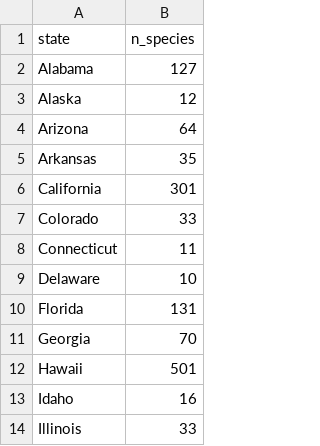
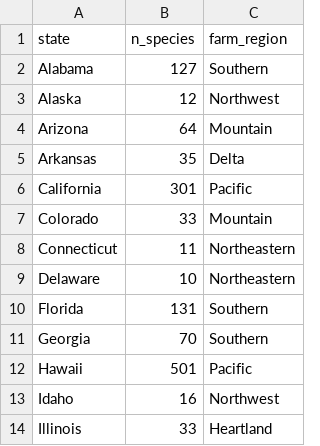
Before and after one commit to puruckertom/spatial_pesticide_use, a CSV file: data/endangered_species_state.csv, drawn as a sheet; only a part is shown; the diff names each change by its address in the sheet, - before the commit and + after, or states it on an @@ line.

Commit message:
add usda farm regions

```diff
--- a/data/endangered_species_state.csv
+++ b/data/endangered_species_state.csv
+column C (farm_region), rows 2-14: Southern | Northwest | Mountain | Delta | Pacific | Mountain | Northeastern | Northeastern | Southern | Southern | Pacific | Northwest | Heartland
```
Also changed, not shown: 2 other files.
